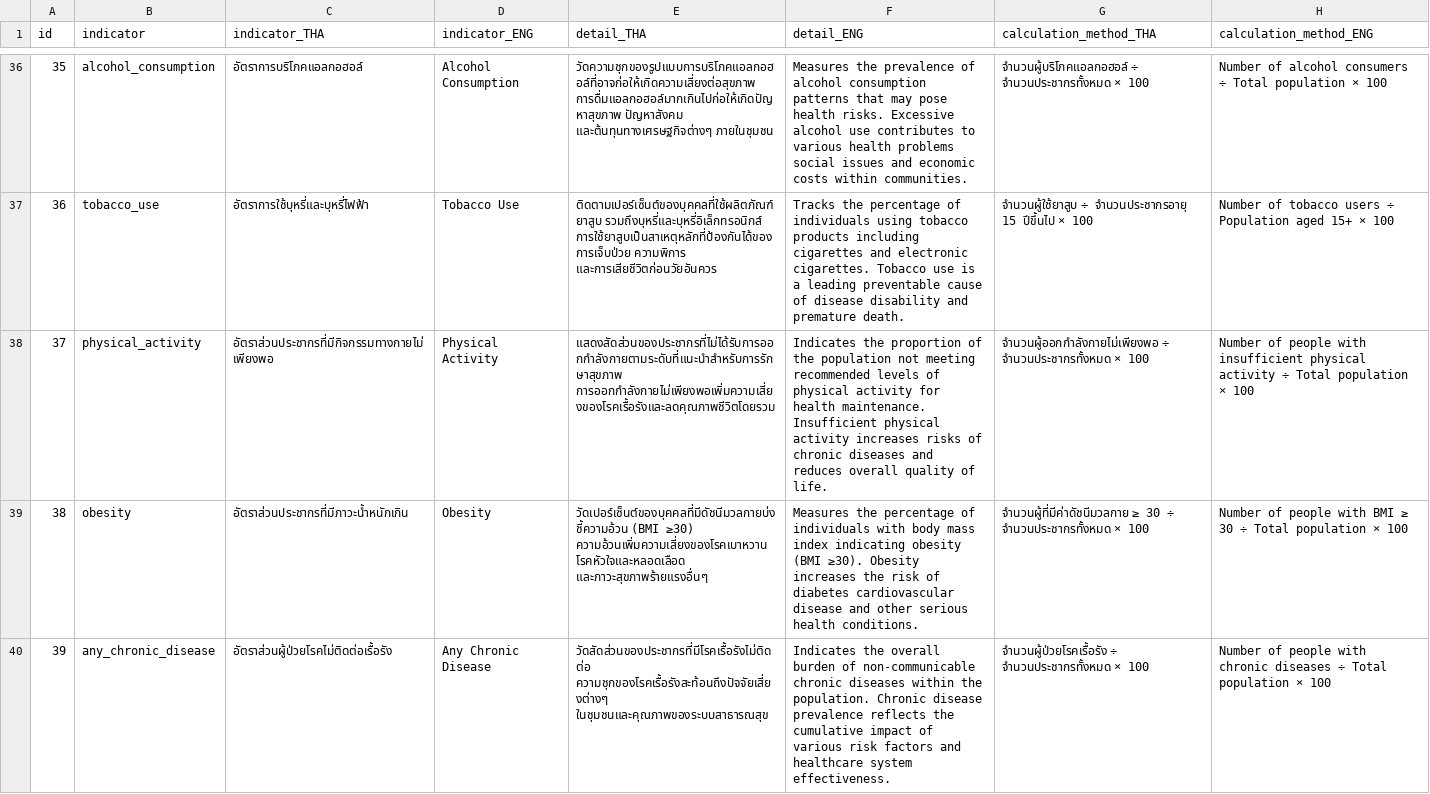
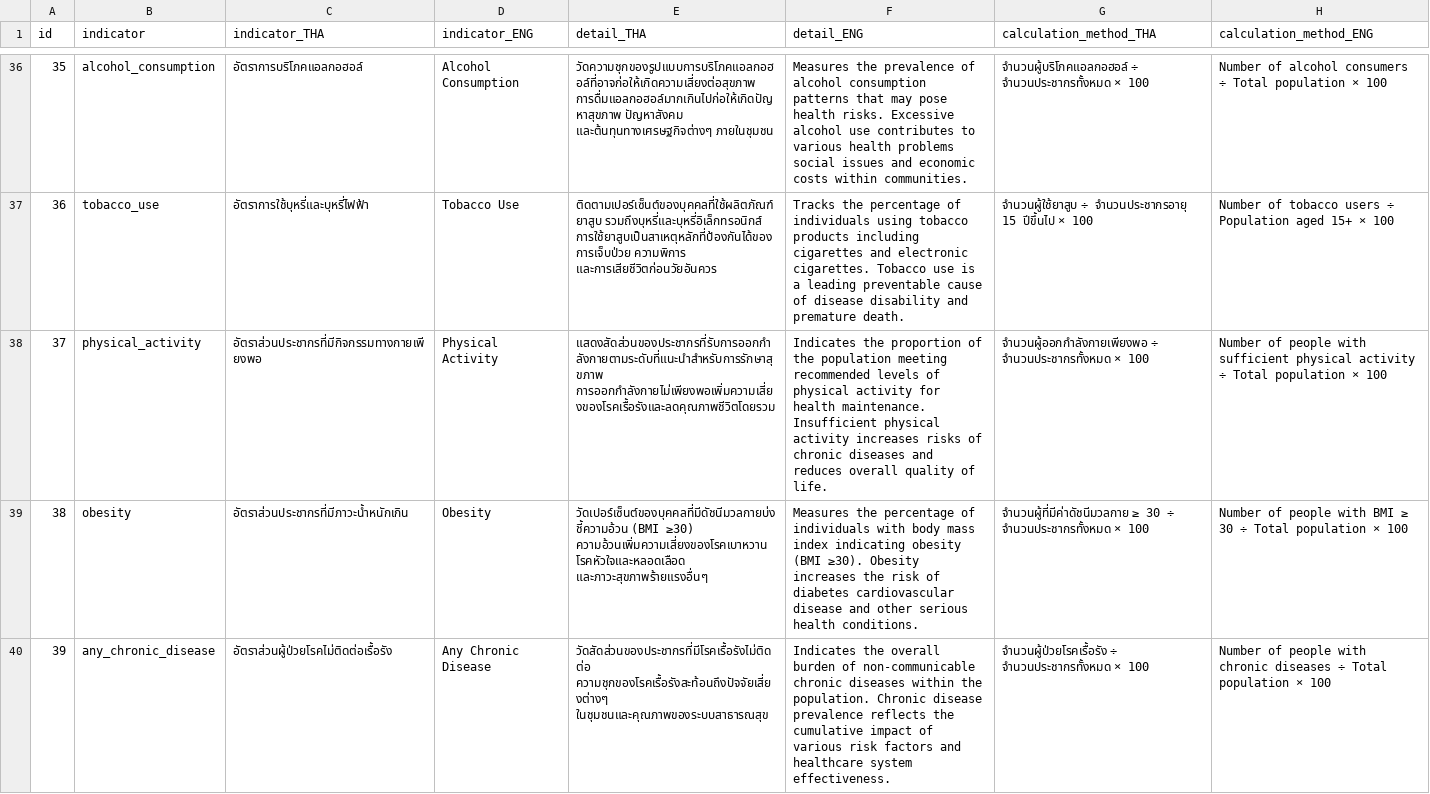
Before and after one commit to maxtwis/bangkok-health-dashboard, a CSV file: public/data/indicator_detail.csv, drawn as a sheet; only a part is shown, gaps mark what is left out; the diff names each change by its address in the sheet, - before the commit and + after, or states it on an @@ line.

Commit message:
Update indicator_detail.csv

```diff
--- a/public/data/indicator_detail.csv
+++ b/public/data/indicator_detail.csv
-C38 (indicator_THA): อัตราส่วนประชากรที่มีกิจกรรมทางกายไม่เพียงพอ
+C38 (indicator_THA): อัตราส่วนประชากรที่มีกิจกรรมทางกายเพียงพอ
-E38 (detail_THA): แสดงสัดส่วนของประชากรที่ไม่ได้รับการออกกำลังกายตามระดับที่แนะนำสำหรับการรักษาสุขภาพ การออกกำลังกายไม่เพียงพอเพิ่มความเสี่ยงของโรคเรื้อรังและลดคุณภาพชีวิตโดยรวม
+E38 (detail_THA): แสดงสัดส่วนของประชากรที่รับการออกกำลังกายตามระดับที่แนะนำสำหรับการรักษาสุขภาพ การออกกำลังกายไม่เพียงพอเพิ่มความเสี่ยงของโรคเรื้อรังและลดคุณภาพชีวิตโดยรวม
-F38 (detail_ENG): …the population not meeting recommended…
+F38 (detail_ENG): …the population meeting recommended…
-G38 (calculation_method_THA): จำนวนผู้ออกกำลังกายไม่เพียงพอ ÷ จำนวนประชากรทั้งหมด…
+G38 (calculation_method_THA): จำนวนผู้ออกกำลังกายเพียงพอ ÷ จำนวนประชากรทั้งหมด…
-H38 (calculation_method_ENG): …people with insufficient physical activity…
+H38 (calculation_method_ENG): …people with sufficient physical activity…
```
